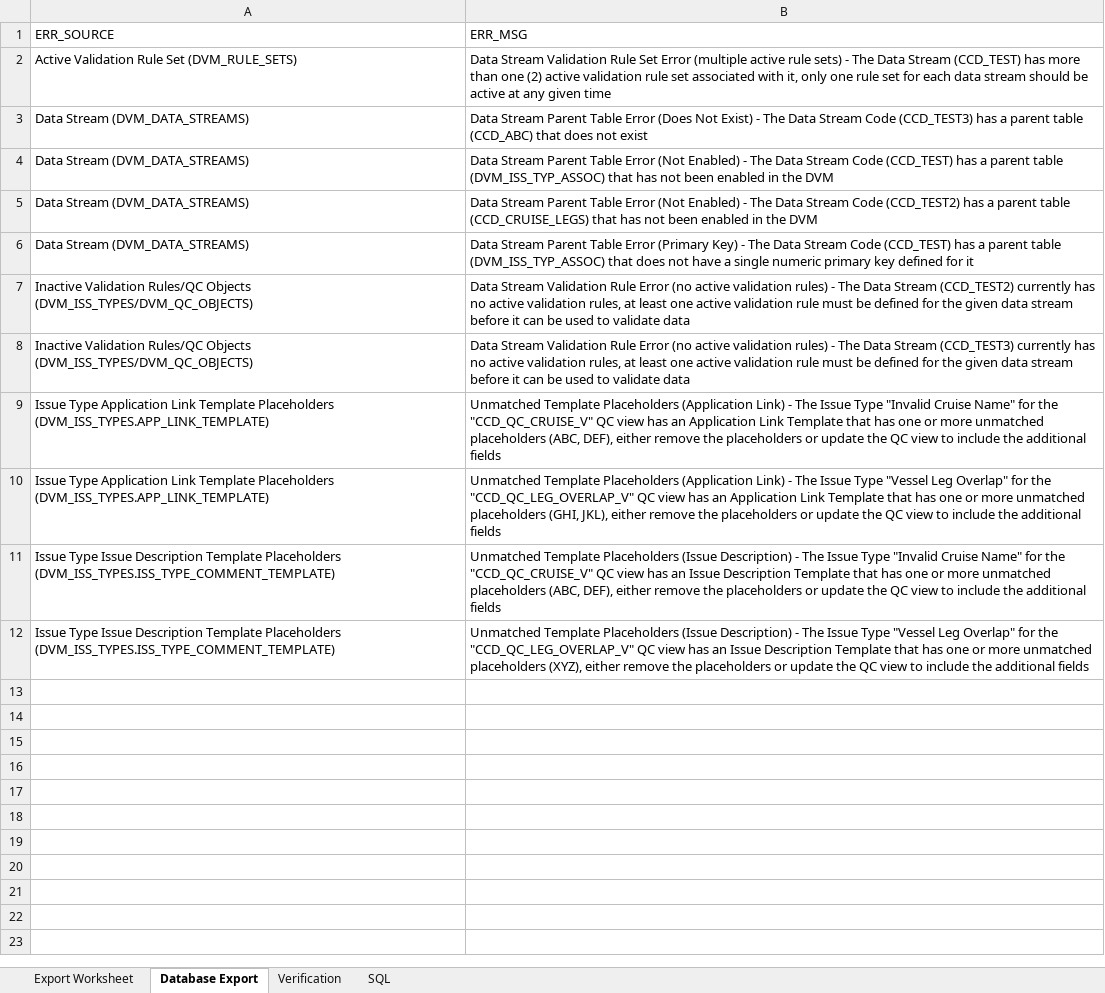
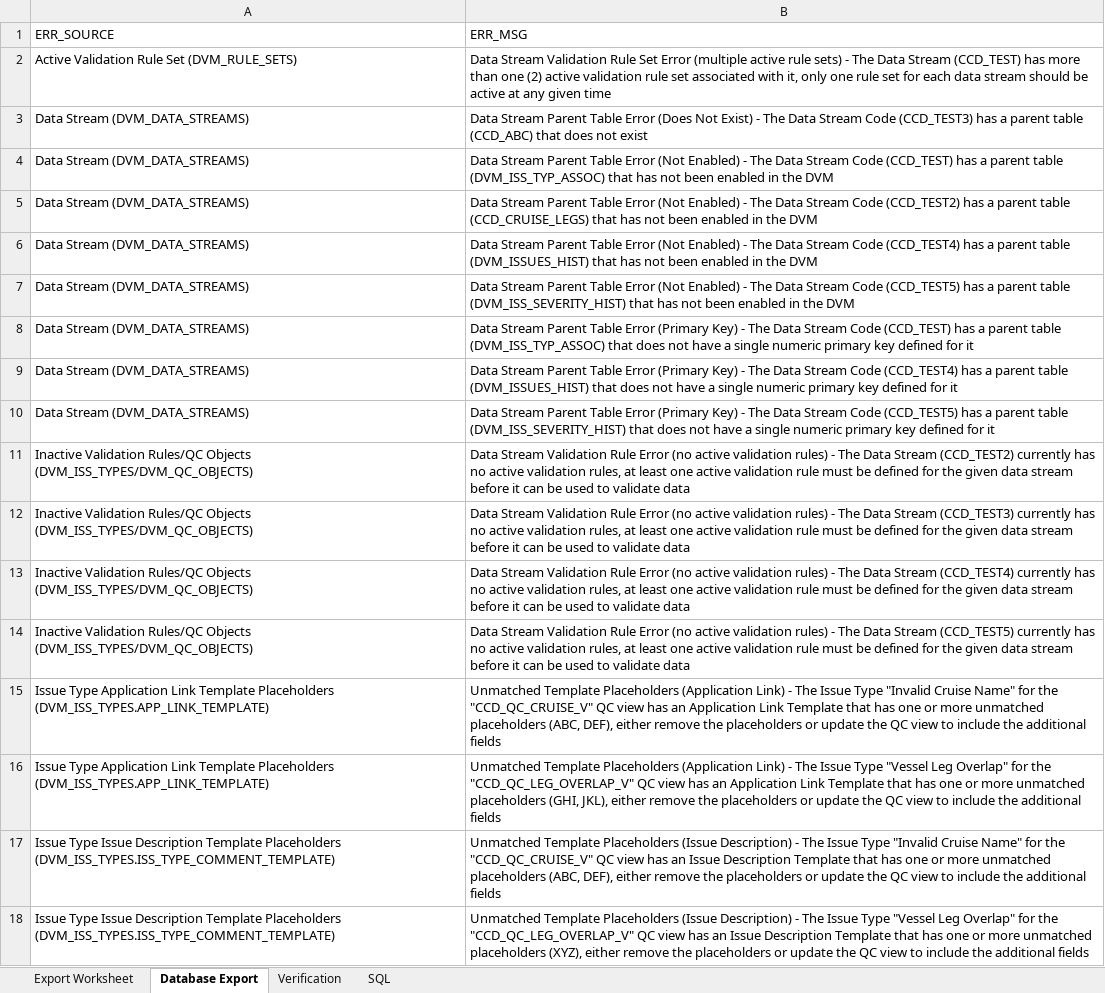
Before and after one commit to noaa-pifsc/Centralized-Cruise-Database, an Excel workbook: docs/test cases/DVM_PKG/verification_templates/category_7_DVM_config_error_verification_1.xlsx, sheet Database Export, drawn as a sheet; values as stored, in another font and other column widths than the file's, no borders; the diff names each change by its address in the sheet, - before the commit and + after, or states it on an @@ line.

Commit message:
--Centralized Cruise Database - Database Updates--
Database Updates: Installed Version 0.13 (Git tag: DVM_db_v0.13) of the Data Validation Module Database (Git URL: git@gitlab.pifsc.gov:centralized-data-tools/data-validation-module.git)

The cruise database upgrade code was exported in SQL\upgrades\centralized_cruise_DDL_DML_upgrade_v0.22.sql

The DVM upgrade file was included and referenced by the cruise database upgrade file:
SQL\upgrades\external_modules\DVM_DDL_DML_upgrade_v0.13.sql

cruise combined DB upgrade file (SQL\centralized_cruise_combined_DDL_DML.sql) was updated to add the version 0.22 upgrade file

This update implemented a new DVM configuration QC query to identify if a parent table does not have a single numeric primary key column.  Both category 4 and 7 of the automated test cases were updated to identify the new parent table errors

docs\test cases\DVM_PKG\Centralized Cruise Database CCD DVM Test Cases.xlsx was updated to include the updated parent table primary key errors
docs\test cases\DVM_PKG\Centralized Cruise Database DVM Testing Documentation.docx was updated to reference the DVM repository's error handling cases spreadsheet for the category 4 and 7 test cases.

docs\test cases\DVM_PKG\SQL\category_4_exec_DVM.sql was updated to include the new parent table primary key test cases
docs\test cases\DVM_PKG\SQL\category_7_exec_DVM_1.sql and docs\test cases\DVM_PKG\SQL\category_7_exec_DVM_2.sql were updated to include the new parent table primary key test cases
docs\test cases\DVM_PKG\verification_templates\automated\category_4_script_output_verification.txt was updated to modify the script output to include the additional parent table primary key test cases
docs\test cases\DVM_PKG\verification_templates\automated\category_7_DVM_config_error_verification_1.csv and docs\test cases\DVM_PKG\verification_templates\category_7_DVM_config_error_verification_1.xlsx were updated to include the additional parent table primary key test cases

docs\Centralized Cruise Database - Technical Documentation.docx was updated to include additional information about the test cases and how to use the new DVM configuration QC queries.  The document was also updated to establish this is the project that is used to verify the given version of the DVM is working properly by verifying the automated test cases

```diff
--- a/docs/test cases/DVM_PKG/verification_templates/category_7_DVM_config_error_verification_1.xlsx (sheet Database Export)
+++ b/docs/test cases/DVM_PKG/verification_templates/category_7_DVM_config_error_verification_1.xlsx (sheet Database Export)
+row 6: Data Stream (DVM_DATA_STREAMS) | Data Stream Parent Table Error (Not Enabled) - The Data Stream Code (CCD_TEST4) has a parent table (DVM_ISSUES_HIST) that has not been enabled in the DVM
+row 7: Data Stream (DVM_DATA_STREAMS) | Data Stream Parent Table Error (Not Enabled) - The Data Stream Code (CCD_TEST5) has a parent table (DVM_ISS_SEVERITY_HIST) that has not been enabled in the DVM
+row 9: Data Stream (DVM_DATA_STREAMS) | Data Stream Parent Table Error (Primary Key) - The Data Stream Code (CCD_TEST4) has a parent table (DVM_ISSUES_HIST) that does not have a single numeric primary key defined for it
+row 10: Data Stream (DVM_DATA_STREAMS) | Data Stream Parent Table Error (Primary Key) - The Data Stream Code (CCD_TEST5) has a parent table (DVM_ISS_SEVERITY_HIST) that does not have a single numeric primary key defined for it
+row 13: Inactive Validation Rules/QC Objects (DVM_ISS_TYPES/DVM_QC_OBJECTS) | Data Stream Validation Rule Error (no active validation rules) - The Data Stream (CCD_TEST4) currently has no active validation rules, at least one active validation rule must be defined for the given data stream before it can be used to validate data
+row 14: Inactive Validation Rules/QC Objects (DVM_ISS_TYPES/DVM_QC_OBJECTS) | Data Stream Validation Rule Error (no active validation rules) - The Data Stream (CCD_TEST5) currently has no active validation rules, at least one active validation rule must be defined for the given data stream before it can be used to validate data
```
Also changed, not shown: sheet Verification, sheet Export Worksheet, formulas that keep their value, docs/test cases/DVM_PKG/Centralized Cruise Database CCD DVM Test Cases.xlsx, 10 other files.
